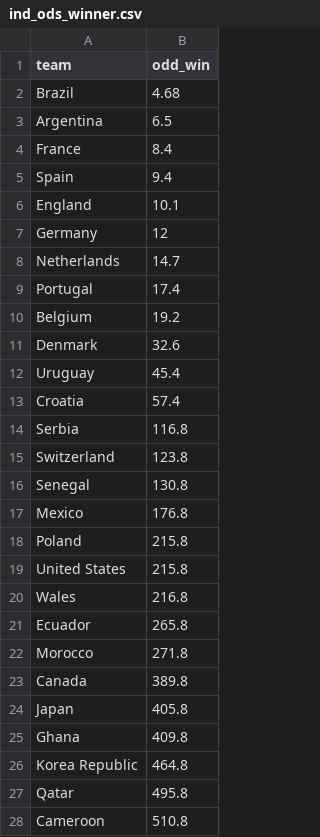
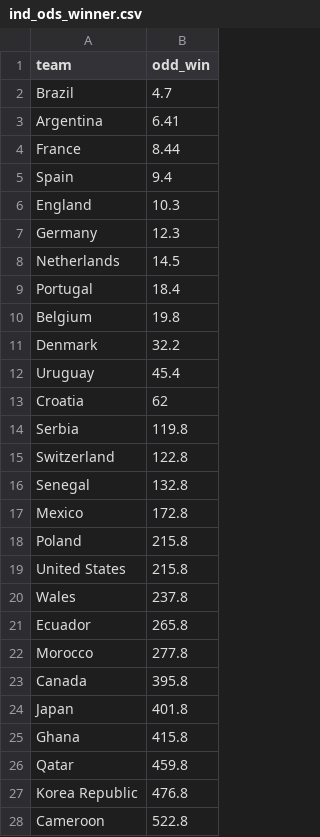
Before and after one commit to araupontones/CariQuiniela, a CSV file: data/3.clean/ind_ods_winner.csv, drawn as a sheet; only a part is shown; the diff covers the shown part only.

Commit message:
good luck

```diff
--- a/data/3.clean/ind_ods_winner.csv
+++ b/data/3.clean/ind_ods_winner.csv
@@ -1,28 +1,28 @@
 team,odd_win
-Brazil,4.68
-Argentina,6.5
-France,8.4
+Brazil,4.7
+Argentina,6.41
+France,8.44
 Spain,9.4
-England,10.1
-Germany,12
-Netherlands,14.7
-Portugal,17.4
-Belgium,19.2
-Denmark,32.6
+England,10.3
+Germany,12.3
+Netherlands,14.5
+Portugal,18.4
+Belgium,19.8
+Denmark,32.2
 Uruguay,45.4
-Croatia,57.4
-Serbia,116.8
-Switzerland,123.8
-Senegal,130.8
-Mexico,176.8
+Croatia,62
+Serbia,119.8
+Switzerland,122.8
+Senegal,132.8
+Mexico,172.8
 Poland,215.8
 United States,215.8
-Wales,216.8
+Wales,237.8
 Ecuador,265.8
-Morocco,271.8
-Canada,389.8
-Japan,405.8
-Ghana,409.8
-Korea Republic,464.8
-Qatar,495.8
-Cameroon,510.8
+Morocco,277.8
+Canada,395.8
+Japan,401.8
+Ghana,415.8
+Qatar,459.8
+Korea Republic,476.8
+Cameroon,522.8
```
Also changed, not shown: 2 edited cells elsewhere in this file.
